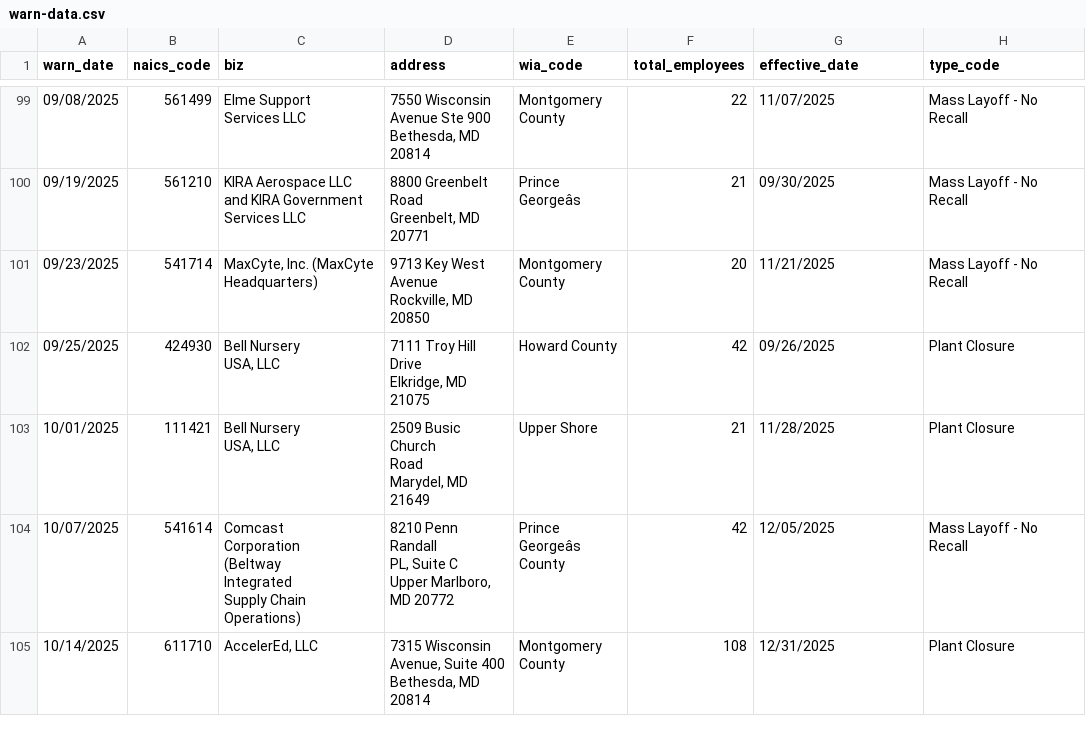
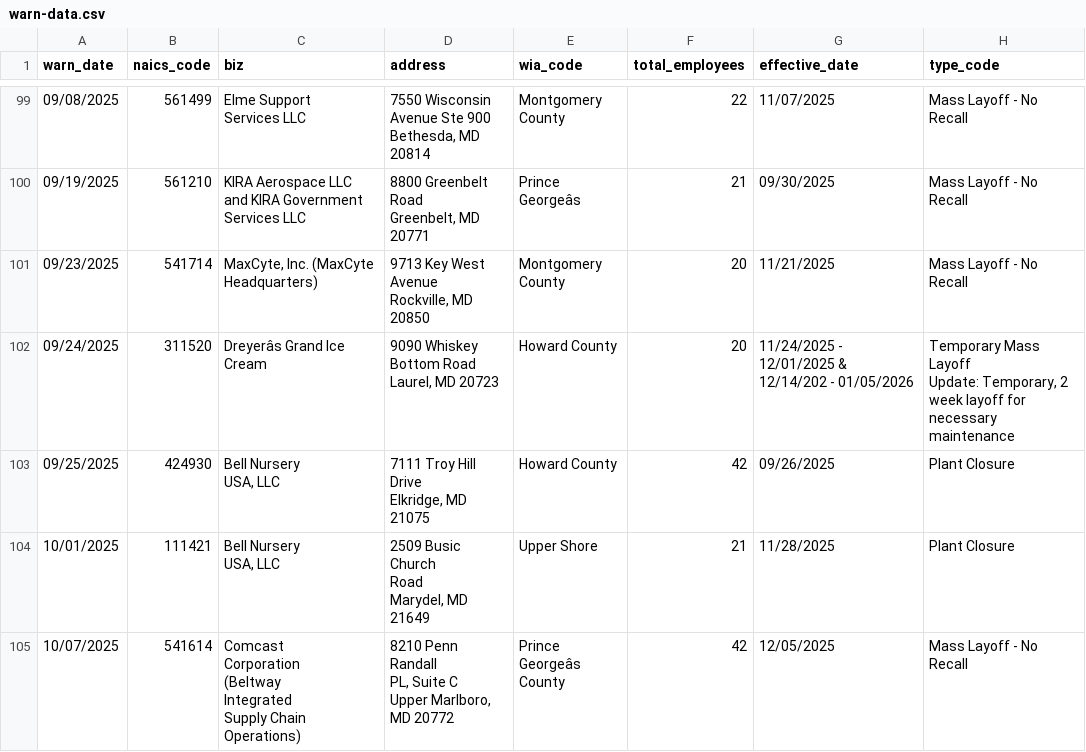
Before and after one commit to tirzahchristopher/nicar-gh-scraper, a CSV file: warn-data.csv, drawn as a sheet; only a part is shown, gaps mark what is left out; the shorter side is filled out with more unchanged rows; ↵ is a line break in a cell; the diff names each change by its address in the sheet, - before the commit and + after, or states it on an @@ line.

```diff
--- a/warn-data.csv
+++ b/warn-data.csv
+row 102: 09/24/2025 | 311520 | Dreyerâs Grand Ice Cream | 9090 Whiskey Bottom Road ↵ Laurel, MD 20723 | Howard County | 20 | 11/24/2025 - 12/01/2025 & 12/14/202 - 01/05/2026 | Temporary Mass Layoff ↵ Update: Temporary, 2 week layoff for necessary maintenance
```
